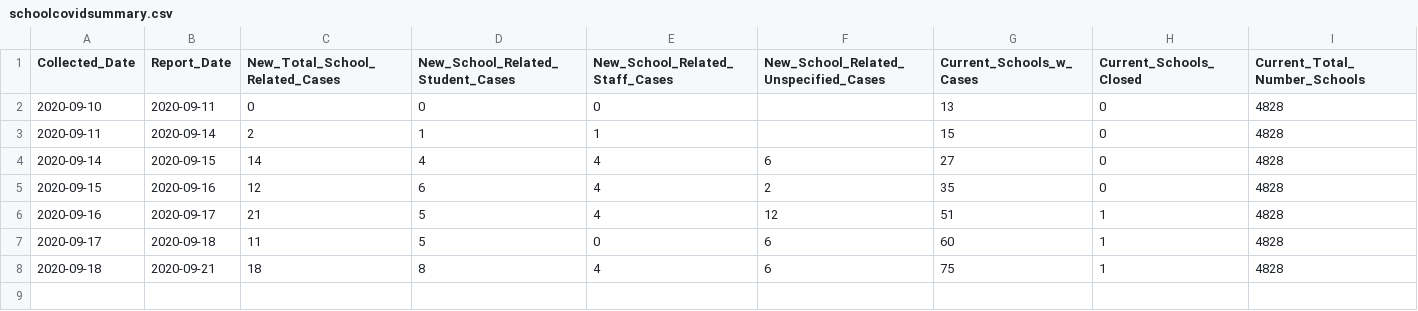
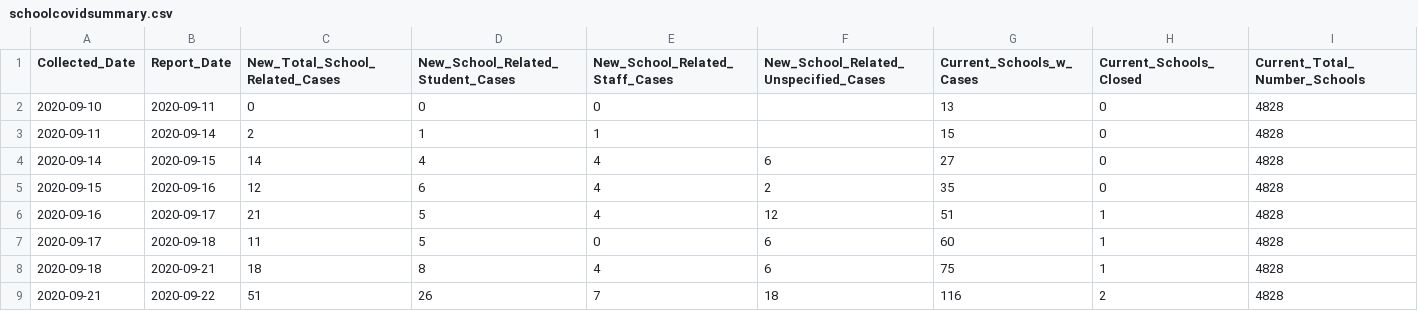
Before and after one commit to connor-cozens/covid19-school-dashboard, a CSV file: data/schoolcovidsummary.csv, drawn as a sheet; only a part is shown; rows hold the shown columns only; the diff names each change by its address in the sheet, - before the commit and + after, or states it on an @@ line.

```diff
--- a/data/schoolcovidsummary.csv
+++ b/data/schoolcovidsummary.csv
+row 9: 2020-09-21 | 2020-09-22 | 51 | 26 | 7 | 18 | 116 | 2 | 4828
```
Also changed, not shown: 4 other files.
